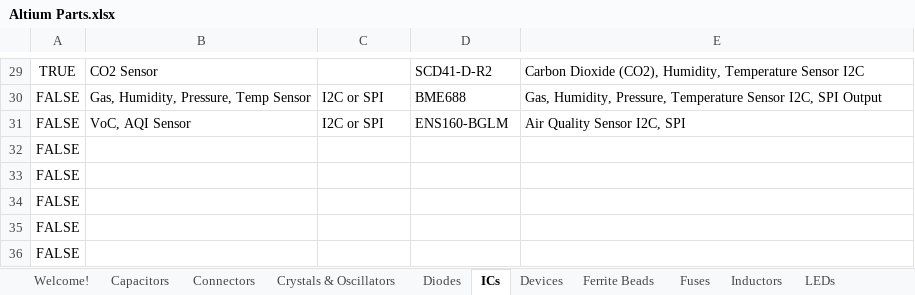
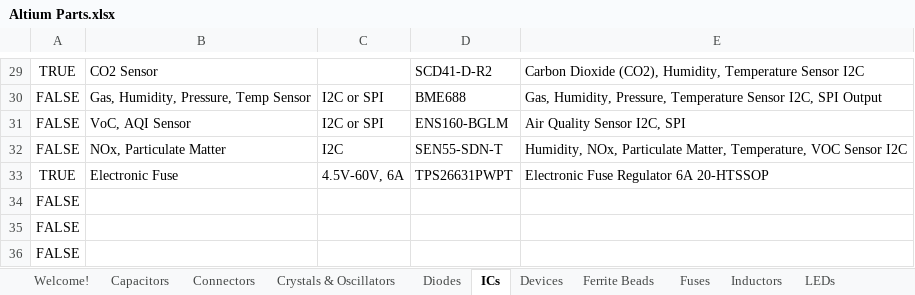
Before and after one commit to uf-mil-electrical/MIL-Altium, an Excel workbook: Altium Parts.xlsx, sheet ICs, drawn as a sheet; only a part is shown, gaps mark what is left out; values as stored, in another font and other column widths than the file's, no borders; table styles not drawn; removed rows and columns are numbered as before the commit, all else as after; the diff names each change by its address in the sheet, - before the commit and + after, or states it on an @@ line.

```diff
--- a/Altium Parts.xlsx (sheet ICs)
+++ b/Altium Parts.xlsx (sheet ICs)
-row 32: FALSE
-row 33: FALSE
+row 32: FALSE | NOx, Particulate Matter | I2C | SEN55-SDN-T | Humidity, NOx, Particulate Matter, Temperature, VOC Sensor I2C
+row 33: TRUE | Electronic Fuse | 4.5V-60V, 6A | TPS26631PWPT | Electronic Fuse Regulator 6A 20-HTSSOP
```
Also changed, not shown: sheet Resistors, sheet Transistors, sheet Capacitors, sheet Diodes, 20 other files.
